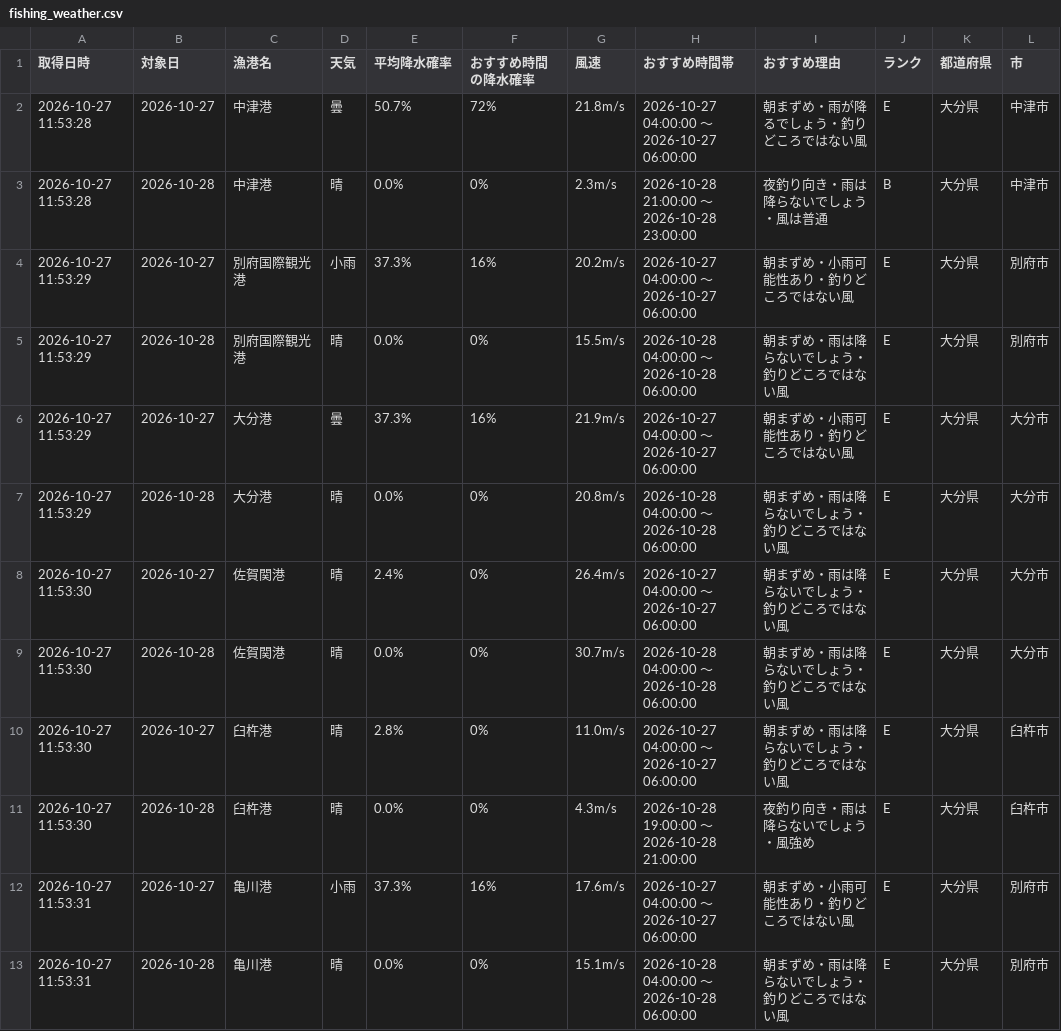
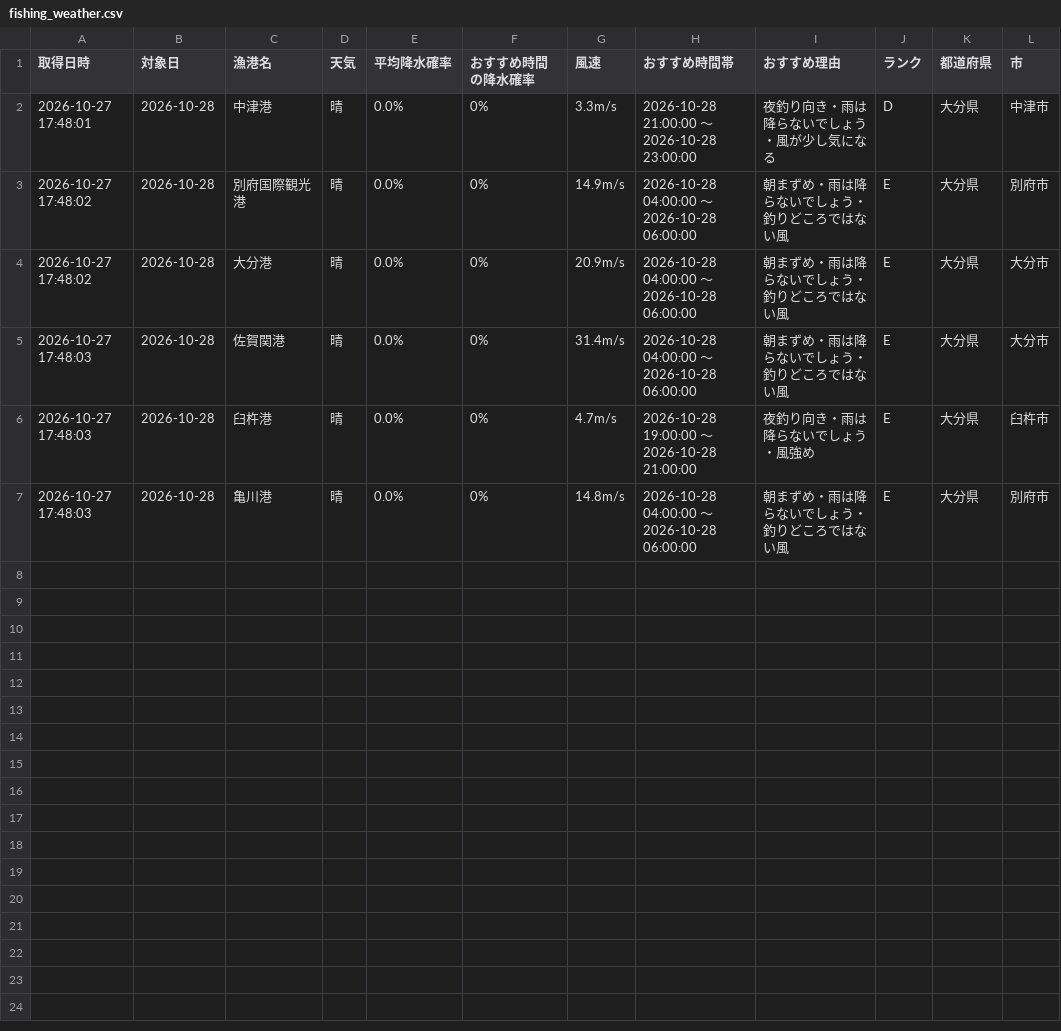
Before and after one commit to Naoya-ya-man/oita-fishing-dashboard, a CSV file: fishing_weather.csv, drawn as a sheet.

```diff
--- a/fishing_weather.csv
+++ b/fishing_weather.csv
@@ -1,13 +1,7 @@
 取得日時,対象日,漁港名,天気,平均降水確率,おすすめ時間の降水確率,風速,おすすめ時間帯,おすすめ理由,ランク,都道府県,市
-2026-10-27 11:53:28,2026-10-27,中津港,曇,50.7%,72%,21.8m/s,2026-10-27 04:00:00 ～ 2026-10-27 06:00:00,朝まずめ・雨が降るでしょう・釣りどころではない風,E,大分県,中津市
-2026-10-27 11:53:28,2026-10-28,中津港,晴,0.0%,0%,2.3m/s,2026-10-28 21:00:00 ～ 2026-10-28 23:00:00,夜釣り向き・雨は降らないでしょう・風は普通,B,大分県,中津市
-2026-10-27 11:53:29,2026-10-27,別府国際観光港,小雨,37.3%,16%,20.2m/s,2026-10-27 04:00:00 ～ 2026-10-27 06:00:00,朝まずめ・小雨可能性あり・釣りどころではない風,E,大分県,別府市
-2026-10-27 11:53:29,2026-10-28,別府国際観光港,晴,0.0%,0%,15.5m/s,2026-10-28 04:00:00 ～ 2026-10-28 06:00:00,朝まずめ・雨は降らないでしょう・釣りどころではない風,E,大分県,別府市
-2026-10-27 11:53:29,2026-10-27,大分港,曇,37.3%,16%,21.9m/s,2026-10-27 04:00:00 ～ 2026-10-27 06:00:00,朝まずめ・小雨可能性あり・釣りどころではない風,E,大分県,大分市
-2026-10-27 11:53:29,2026-10-28,大分港,晴,0.0%,0%,20.8m/s,2026-10-28 04:00:00 ～ 2026-10-28 06:00:00,朝まずめ・雨は降らないでしょう・釣りどころではない風,E,大分県,大分市
-2026-10-27 11:53:30,2026-10-27,佐賀関港,晴,2.4%,0%,26.4m/s,2026-10-27 04:00:00 ～ 2026-10-27 06:00:00,朝まずめ・雨は降らないでしょう・釣りどころではない風,E,大分県,大分市
-2026-10-27 11:53:30,2026-10-28,佐賀関港,晴,0.0%,0%,30.7m/s,2026-10-28 04:00:00 ～ 2026-10-28 06:00:00,朝まずめ・雨は降らないでしょう・釣りどころではない風,E,大分県,大分市
-2026-10-27 11:53:30,2026-10-27,臼杵港,晴,2.8%,0%,11.0m/s,2026-10-27 04:00:00 ～ 2026-10-27 06:00:00,朝まずめ・雨は降らないでしょう・釣りどころではない風,E,大分県,臼杵市
-2026-10-27 11:53:30,2026-10-28,臼杵港,晴,0.0%,0%,4.3m/s,2026-10-28 19:00:00 ～ 2026-10-28 21:00:00,夜釣り向き・雨は降らないでしょう・風強め,E,大分県,臼杵市
-2026-10-27 11:53:31,2026-10-27,亀川港,小雨,37.3%,16%,17.6m/s,2026-10-27 04:00:00 ～ 2026-10-27 06:00:00,朝まずめ・小雨可能性あり・釣りどころではない風,E,大分県,別府市
-2026-10-27 11:53:31,2026-10-28,亀川港,晴,0.0%,0%,15.1m/s,2026-10-28 04:00:00 ～ 2026-10-28 06:00:00,朝まずめ・雨は降らないでしょう・釣りどころではない風,E,大分県,別府市
+2026-10-27 17:48:01,2026-10-28,中津港,晴,0.0%,0%,3.3m/s,2026-10-28 21:00:00 ～ 2026-10-28 23:00:00,夜釣り向き・雨は降らないでしょう・風が少し気になる,D,大分県,中津市
+2026-10-27 17:48:02,2026-10-28,別府国際観光港,晴,0.0%,0%,14.9m/s,2026-10-28 04:00:00 ～ 2026-10-28 06:00:00,朝まずめ・雨は降らないでしょう・釣りどころではない風,E,大分県,別府市
+2026-10-27 17:48:02,2026-10-28,大分港,晴,0.0%,0%,20.9m/s,2026-10-28 04:00:00 ～ 2026-10-28 06:00:00,朝まずめ・雨は降らないでしょう・釣りどころではない風,E,大分県,大分市
+2026-10-27 17:48:03,2026-10-28,佐賀関港,晴,0.0%,0%,31.4m/s,2026-10-28 04:00:00 ～ 2026-10-28 06:00:00,朝まずめ・雨は降らないでしょう・釣りどころではない風,E,大分県,大分市
+2026-10-27 17:48:03,2026-10-28,臼杵港,晴,0.0%,0%,4.7m/s,2026-10-28 19:00:00 ～ 2026-10-28 21:00:00,夜釣り向き・雨は降らないでしょう・風強め,E,大分県,臼杵市
+2026-10-27 17:48:03,2026-10-28,亀川港,晴,0.0%,0%,14.8m/s,2026-10-28 04:00:00 ～ 2026-10-28 06:00:00,朝まずめ・雨は降らないでしょう・釣りどころではない風,E,大分県,別府市
```
